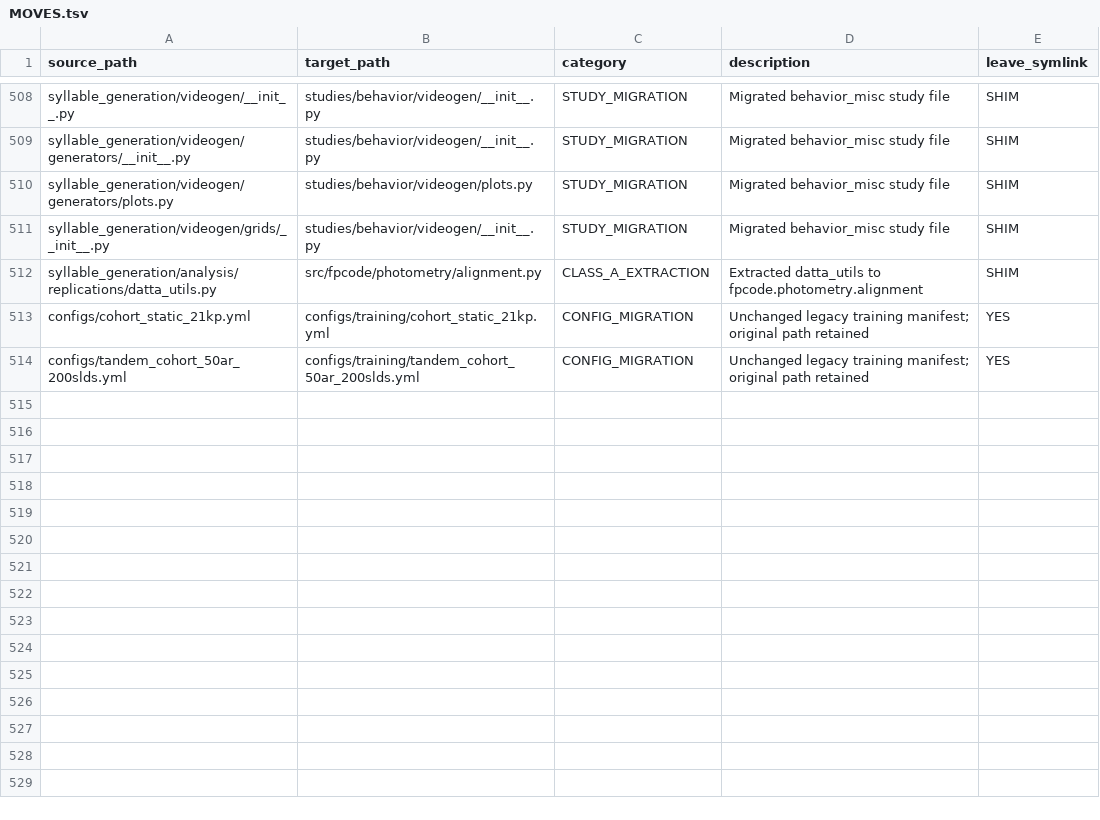
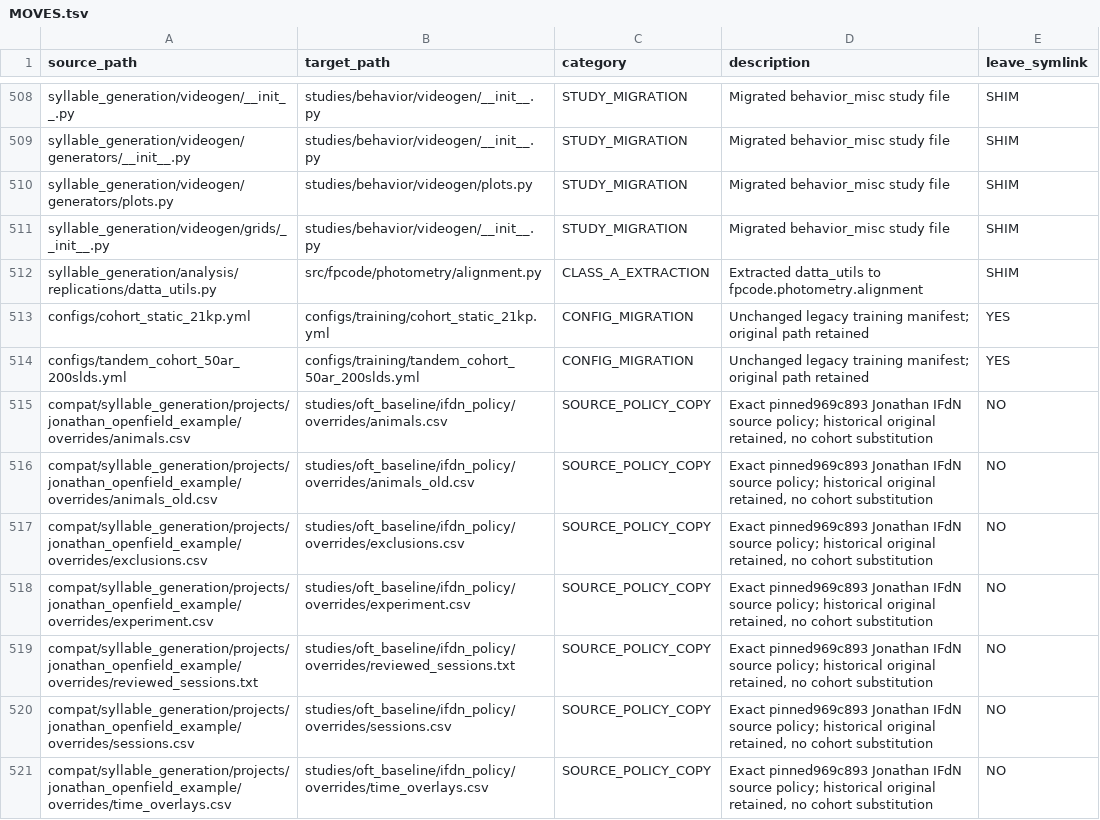
Before and after one commit to sebeliassen/FiberphotometryCode, a TSV file: registry/MOVES.tsv, drawn as a sheet; only a part is shown, gaps mark what is left out.

Commit message:
Restore direct Jonathan builder with preserved IFdN source policy

```diff
--- a/registry/MOVES.tsv
+++ b/registry/MOVES.tsv
@@ -514 +514,8 @@ configs/cohort_static_21kp.yml	configs/training/cohort_static_21kp.yml	CONFIG_MI
 configs/tandem_cohort_50ar_200slds.yml	configs/training/tandem_cohort_50ar_200slds.yml	CONFIG_MIGRATION	Unchanged legacy training manifest; original path retained	YES
+compat/syllable_generation/projects/jonathan_openfield_example/overrides/animals.csv	studies/oft_baseline/ifdn_policy/overrides/animals.csv	SOURCE_POLICY_COPY	Exact pinned969c893 Jonathan IFdN source policy; historical original retained, no cohort substitution	NO
+compat/syllable_generation/projects/jonathan_openfield_example/overrides/animals_old.csv	studies/oft_baseline/ifdn_policy/overrides/animals_old.csv	SOURCE_POLICY_COPY	Exact pinned969c893 Jonathan IFdN source policy; historical original retained, no cohort substitution	NO
+compat/syllable_generation/projects/jonathan_openfield_example/overrides/exclusions.csv	studies/oft_baseline/ifdn_policy/overrides/exclusions.csv	SOURCE_POLICY_COPY	Exact pinned969c893 Jonathan IFdN source policy; historical original retained, no cohort substitution	NO
+compat/syllable_generation/projects/jonathan_openfield_example/overrides/experiment.csv	studies/oft_baseline/ifdn_policy/overrides/experiment.csv	SOURCE_POLICY_COPY	Exact pinned969c893 Jonathan IFdN source policy; historical original retained, no cohort substitution	NO
+compat/syllable_generation/projects/jonathan_openfield_example/overrides/reviewed_sessions.txt	studies/oft_baseline/ifdn_policy/overrides/reviewed_sessions.txt	SOURCE_POLICY_COPY	Exact pinned969c893 Jonathan IFdN source policy; historical original retained, no cohort substitution	NO
+compat/syllable_generation/projects/jonathan_openfield_example/overrides/sessions.csv	studies/oft_baseline/ifdn_policy/overrides/sessions.csv	SOURCE_POLICY_COPY	Exact pinned969c893 Jonathan IFdN source policy; historical original retained, no cohort substitution	NO
+compat/syllable_generation/projects/jonathan_openfield_example/overrides/time_overlays.csv	studies/oft_baseline/ifdn_policy/overrides/time_overlays.csv	SOURCE_POLICY_COPY	Exact pinned969c893 Jonathan IFdN source policy; historical original retained, no cohort substitution	NO
```
Also changed, not shown: registry/SHIMS.tsv, 17 other files.
